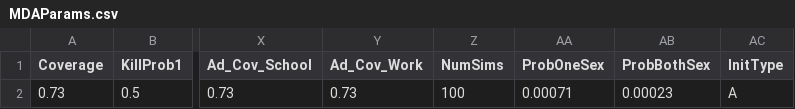
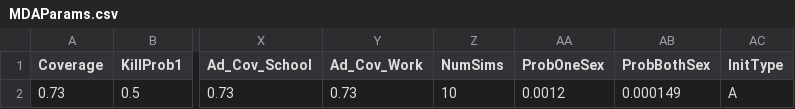
Before and after one commit to AngusMcLure/GEOFIL, a CSV file: parameters/MDAParams.csv, drawn as a sheet; only a part is shown, gaps mark what is left out; the diff names each change by its address in the sheet, - before the commit and + after, or states it on an @@ line.

Commit message:
Updated params

```diff
--- a/parameters/MDAParams.csv
+++ b/parameters/MDAParams.csv
-Z2 (NumSims): 100
+Z2 (NumSims): 10
-AA2 (ProbOneSex): 0.00071
+AA2 (ProbOneSex): 0.0012
-AB2 (ProbBothSex): 0.00023
+AB2 (ProbBothSex): 0.000149
```
Also changed, not shown: 1 other file.
